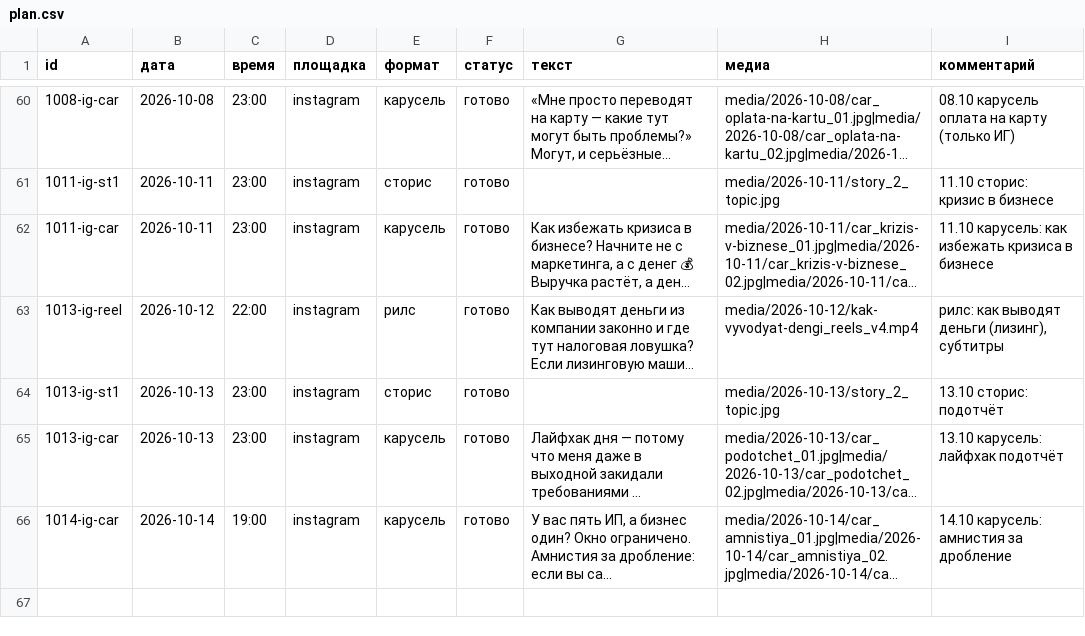
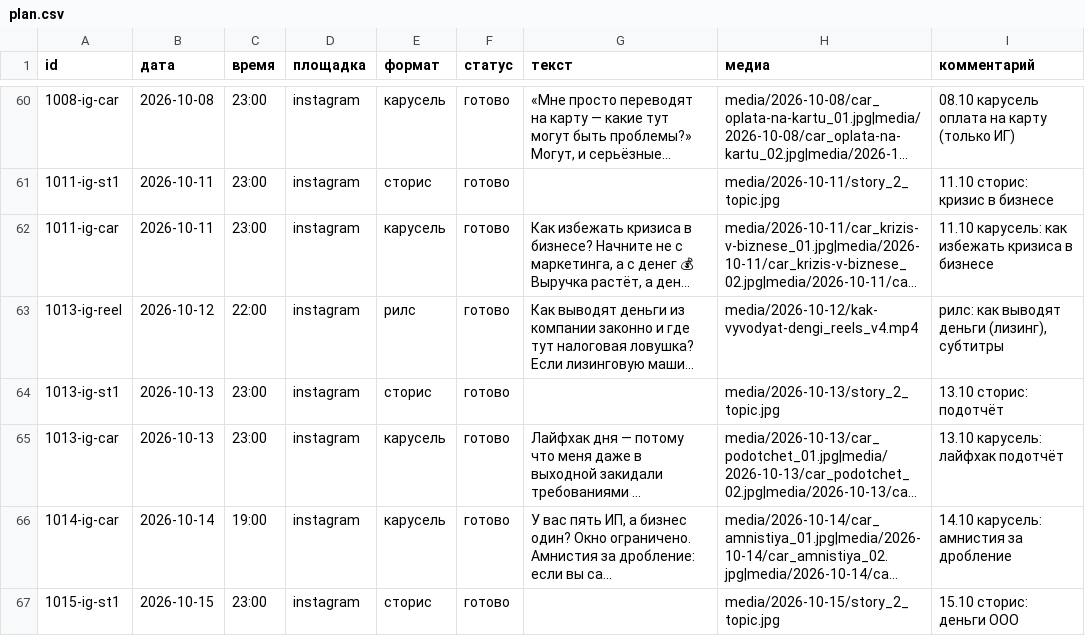
Before and after one commit to pavlik10011991-commits/avtoposter, a CSV file: plan.csv, drawn as a sheet; only a part is shown, gaps mark what is left out; long unchanged cells end in …; the diff covers the shown part only; the diff names each change by its address in the sheet, - before the commit and + after, or states it on an @@ line.

Commit message:
план: 15.10 карусель и сторис

```diff
--- a/plan.csv
+++ b/plan.csv
+row 67: 1015-ig-st1 | 2026-10-15 | 23:00 | instagram | сторис | готово |  | media/2026-10-15/story_2_topic.jpg | 15.10 сторис: деньги ООО
```
Also changed, not shown: 1 added row elsewhere in this file.
